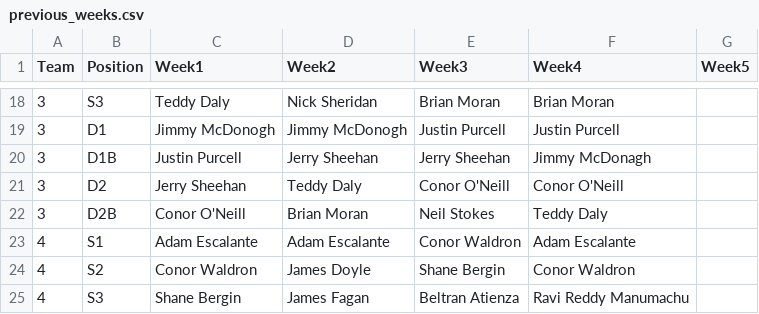
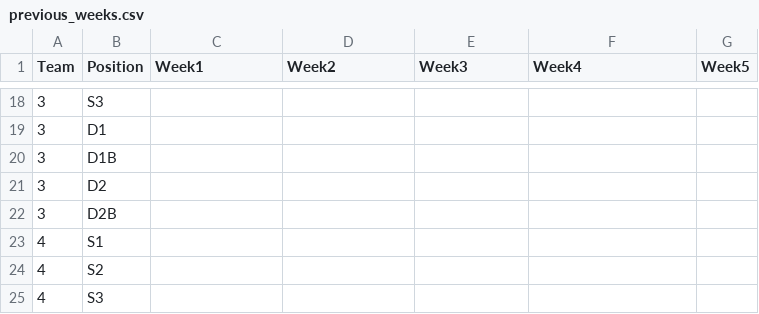
Before and after one commit to ConorWaldron/tennis, a CSV file: assets/summer_league/previous_weeks.csv, drawn as a sheet; only a part is shown, gaps mark what is left out; the diff covers the shown part only.

```diff
--- a/assets/summer_league/previous_weeks.csv
+++ b/assets/summer_league/previous_weeks.csv
@@ -18,8 +18,8 @@
-3,S3,Teddy Daly,Nick Sheridan,Brian Moran,Brian Moran,
-3,D1,Jimmy McDonogh,Jimmy McDonogh,Justin Purcell,Justin Purcell,
-3,D1B,Justin Purcell,Jerry Sheehan,Jerry Sheehan,Jimmy McDonagh,
-3,D2,Jerry Sheehan,Teddy Daly,Conor O'Neill,Conor O'Neill,
-3,D2B,Conor O'Neill,Brian Moran,Neil Stokes,Teddy Daly,
-4,S1,Adam Escalante,Adam Escalante,Conor Waldron,Adam Escalante,
-4,S2,Conor Waldron,James Doyle,Shane Bergin,Conor Waldron,
-4,S3,Shane Bergin,James Fagan,Beltran Atienza,Ravi Reddy Manumachu,
+3,S3,,,,,
+3,D1,,,,,
+3,D1B,,,,,
+3,D2,,,,,
+3,D2B,,,,,
+4,S1,,,,,
+4,S2,,,,,
+4,S3,,,,,
```
Also changed, not shown: 164 edited cells elsewhere in this file, 1 other file.
